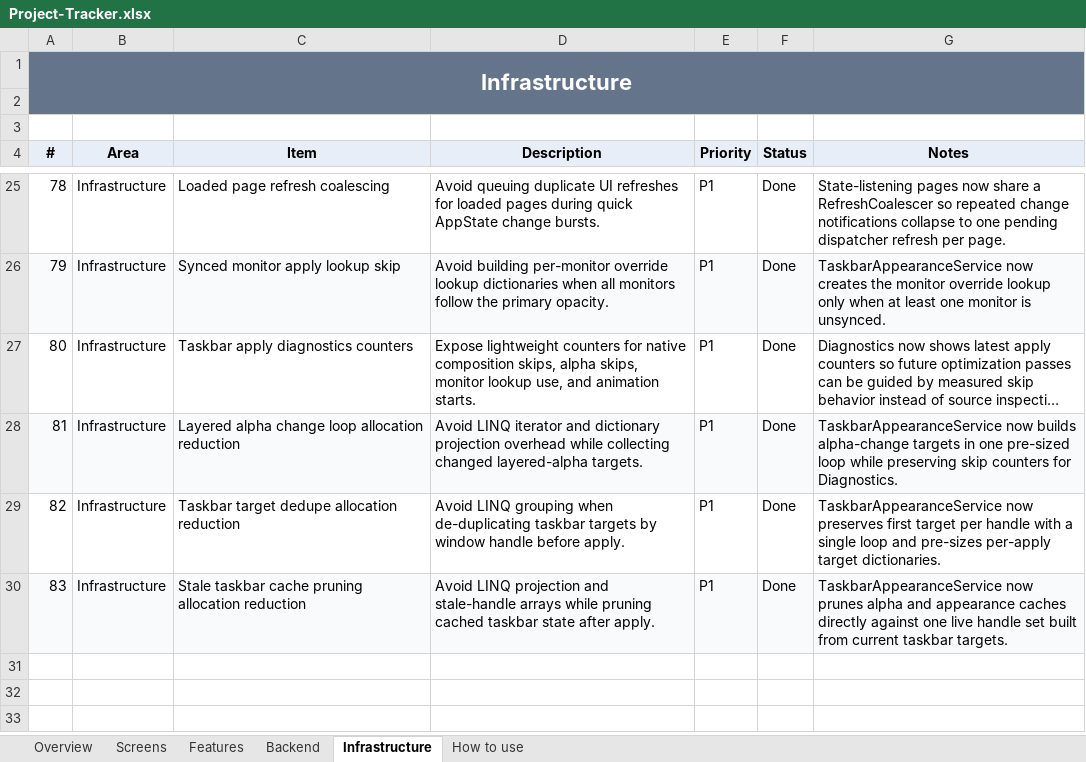
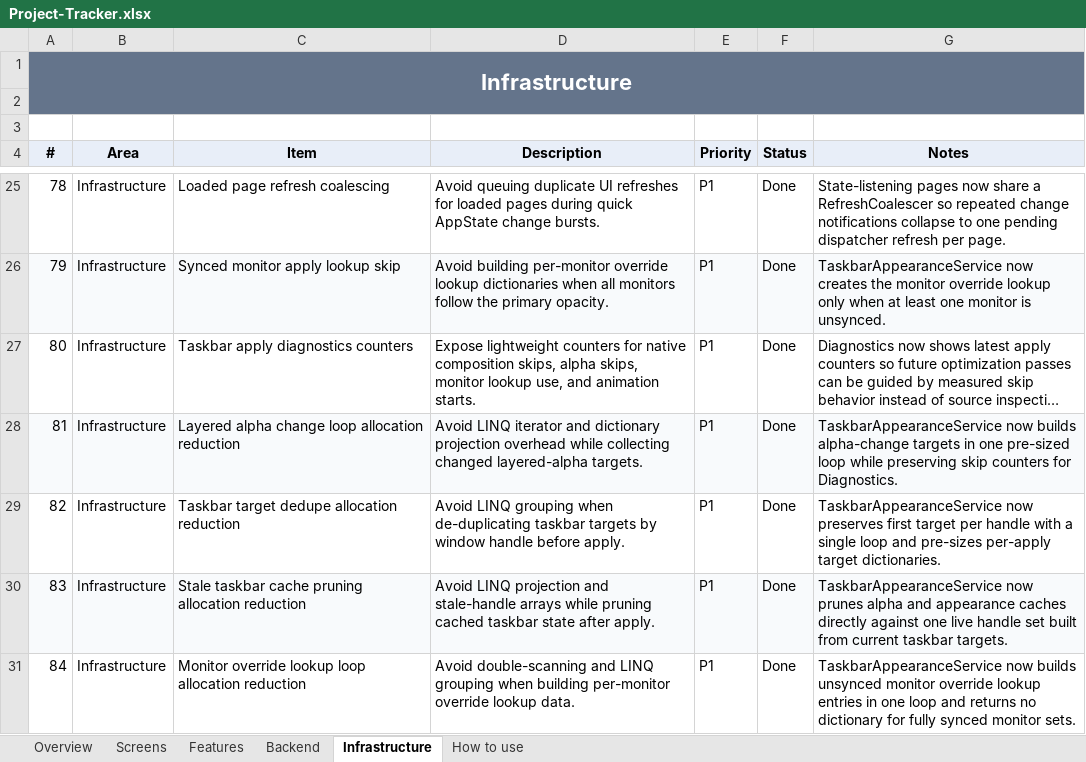
Before and after one commit to SFSorrow1968/TaskbarTransparency-WinUI, an Excel workbook: tracker/Project-Tracker.xlsx, sheet Infrastructure, drawn as a sheet; only a part is shown, gaps mark what is left out; long unchanged cells end in …; values as stored, in another font and other column widths than the file's, no borders; conditional formats not drawn; the diff names each change by its address in the sheet, - before the commit and + after, or states it on an @@ line.

Commit message:
Reduce monitor override lookup allocations

```diff
--- a/tracker/Project-Tracker.xlsx (sheet Infrastructure)
+++ b/tracker/Project-Tracker.xlsx (sheet Infrastructure)
+row 31: 84 | Infrastructure | Monitor override lookup loop allocation reduction | Avoid double-scanning and LINQ grouping when building per-monitor override lookup data. | P1 | Done | TaskbarAppearanceService now builds unsynced monitor override lookup entries in one loop and returns no dictionary for fully synced monitor sets.
```
Also changed, not shown: sheet Overview, 6 other files.
